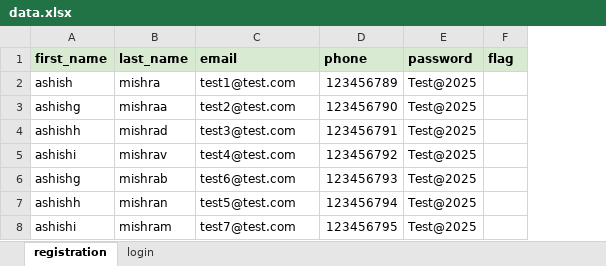
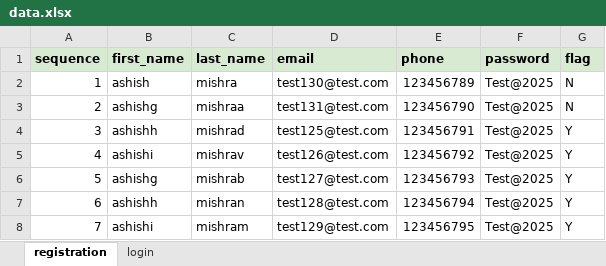
Before and after one commit to ashishmishra36/learnings, an Excel workbook: ecommerce/configs/data.xlsx, sheet registration, drawn as a sheet; values as stored, in another font and other column widths than the file's, no borders; charts and pictures not drawn; addresses are those after the commit; the diff names each change by its address in the sheet, - before the commit and + after, or states it on an @@ line.

```diff
--- a/ecommerce/configs/data.xlsx (sheet registration)
+++ b/ecommerce/configs/data.xlsx (sheet registration)
+column A (sequence), rows 2-8: 1 | 2 | 3 | 4 | 5 | 6 | 7
-D2 (email): test1@test.com
+D2 (email): test130@test.com
-G2:G3 (flag): (empty)
+G2:G3 (flag): N
-D3 (email): test2@test.com
+D3 (email): test131@test.com
-D4 (email): test3@test.com
+D4 (email): test125@test.com
-G4:G8 (flag): (empty)
+G4:G8 (flag): Y
-D5 (email): test4@test.com
+D5 (email): test126@test.com
-D6 (email): test6@test.com
+D6 (email): test127@test.com
-D7 (email): test5@test.com
+D7 (email): test128@test.com
-D8 (email): test7@test.com
+D8 (email): test129@test.com
```
Also changed, not shown: charts or pictures, 16 other files.
